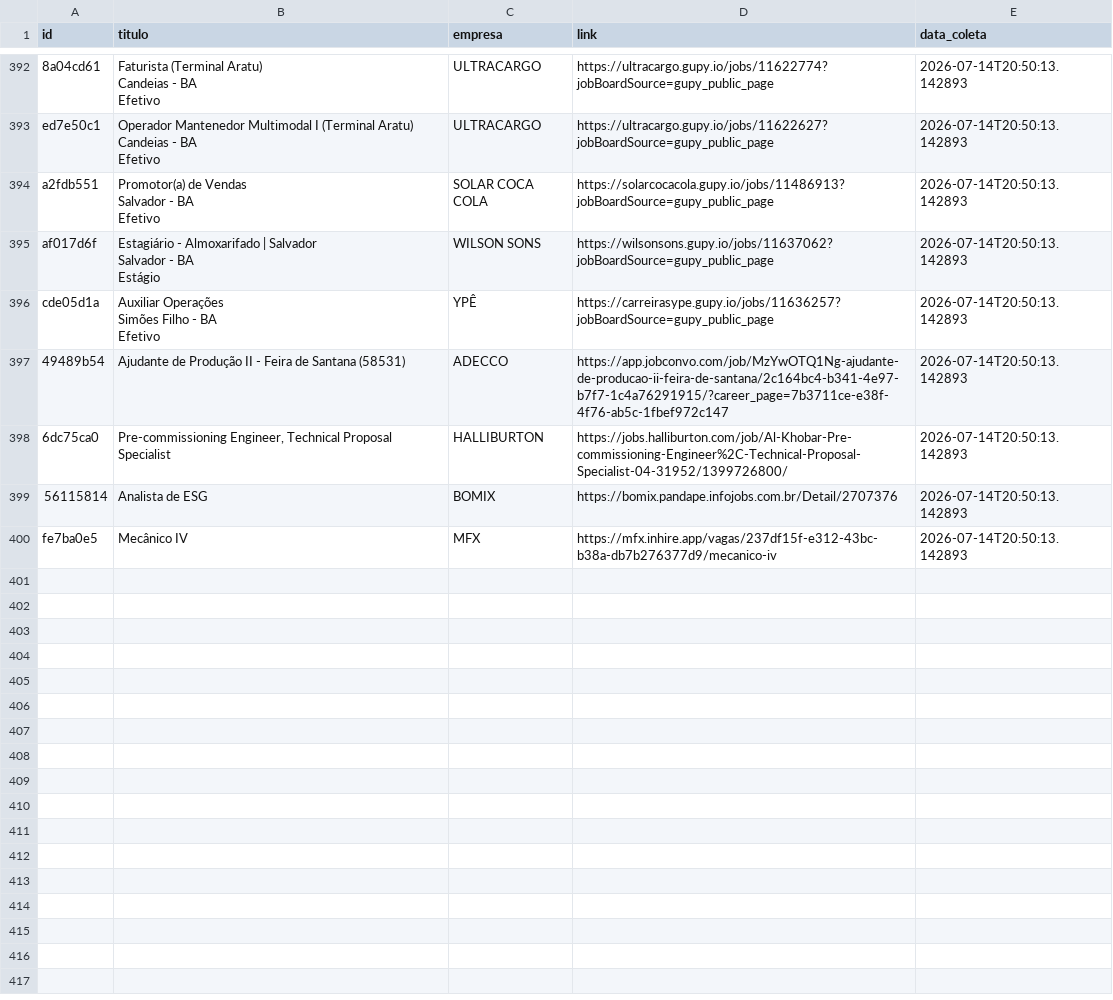
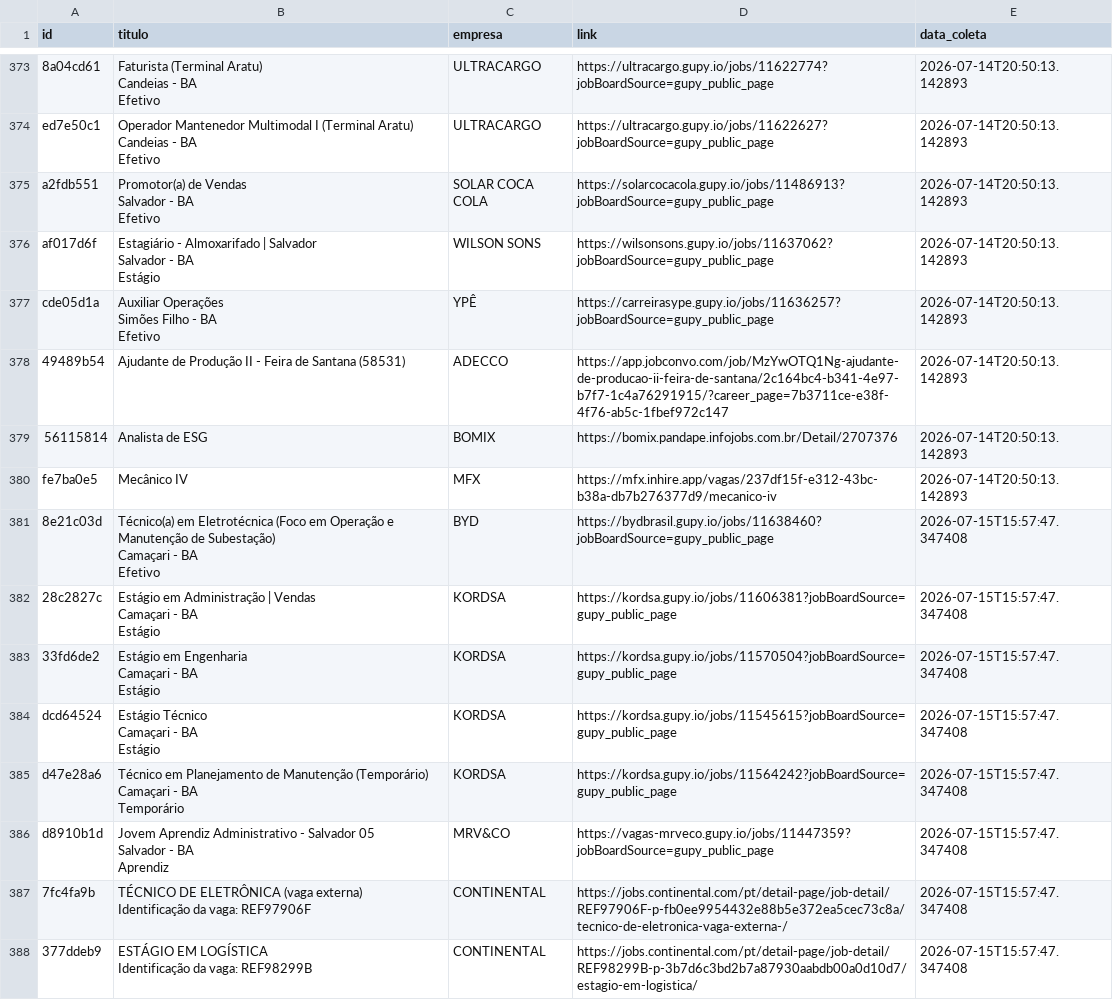
Before and after one commit to AndreyCarlos07/central-vagas, a CSV file: vagas_backup.csv, drawn as a sheet; only a part is shown, gaps mark what is left out; removed rows and columns are numbered as before the commit, all else as after; ↵ is a line break in a cell; the diff covers the shown part only; the diff names each change by its address in the sheet, - before the commit and + after, or states it on an @@ line.

Commit message:
Backup automático vagas.csv

```diff
--- a/vagas_backup.csv
+++ b/vagas_backup.csv
-row 398: 6dc75ca0 | Pre-commissioning Engineer, Technical Proposal Specialist | HALLIBURTON | https://jobs.halliburton.com/job/Al-Khobar-Pre-commissioning-Engineer%2C-Technical-Proposal-Specialist-04-31952/1399726800/ | 2026-07-14T20:50:13.142893
+row 381: 8e21c03d | Técnico(a) em Eletrotécnica (Foco em Operação e Manutenção de Subestação) ↵ Camaçari - BA ↵ Efetivo | BYD | https://bydbrasil.gupy.io/jobs/11638460?jobBoardSource=gupy_public_page | 2026-07-15T15:57:47.347408
+row 382: 28c2827c | Estágio em Administração | Vendas ↵ Camaçari - BA ↵ Estágio | KORDSA | https://kordsa.gupy.io/jobs/11606381?jobBoardSource=gupy_public_page | 2026-07-15T15:57:47.347408
+row 383: 33fd6de2 | Estágio em Engenharia ↵ Camaçari - BA ↵ Estágio | KORDSA | https://kordsa.gupy.io/jobs/11570504?jobBoardSource=gupy_public_page | 2026-07-15T15:57:47.347408
+row 384: dcd64524 | Estágio Técnico ↵ Camaçari - BA ↵ Estágio | KORDSA | https://kordsa.gupy.io/jobs/11545615?jobBoardSource=gupy_public_page | 2026-07-15T15:57:47.347408
+row 385: d47e28a6 | Técnico em Planejamento de Manutenção (Temporário) ↵ Camaçari - BA ↵ Temporário | KORDSA | https://kordsa.gupy.io/jobs/11564242?jobBoardSource=gupy_public_page | 2026-07-15T15:57:47.347408
+row 386: d8910b1d | Jovem Aprendiz Administrativo - Salvador 05 ↵ Salvador - BA ↵ Aprendiz | MRV&CO | https://vagas-mrveco.gupy.io/jobs/11447359?jobBoardSource=gupy_public_page | 2026-07-15T15:57:47.347408
+row 387: 7fc4fa9b | TÉCNICO DE ELETRÔNICA (vaga externa) ↵ Identificação da vaga: REF97906F | CONTINENTAL | https://jobs.continental.com/pt/detail-page/job-detail/REF97906F-p-fb0ee9954432e88b5e372ea5cec73c8a/tecnico-de-eletronica-vaga-externa-/ | 2026-07-15T15:57:47.347408
+row 388: 377ddeb9 | ESTÁGIO EM LOGÍSTICA ↵ Identificação da vaga: REF98299B | CONTINENTAL | https://jobs.continental.com/pt/detail-page/job-detail/REF98299B-p-3b7d6c3bd2b7a87930aabdb00a0d10d7/estagio-em-logistica/ | 2026-07-15T15:57:47.347408
```
Also changed, not shown: 11 added rows and 19 removed rows elsewhere in this file.
